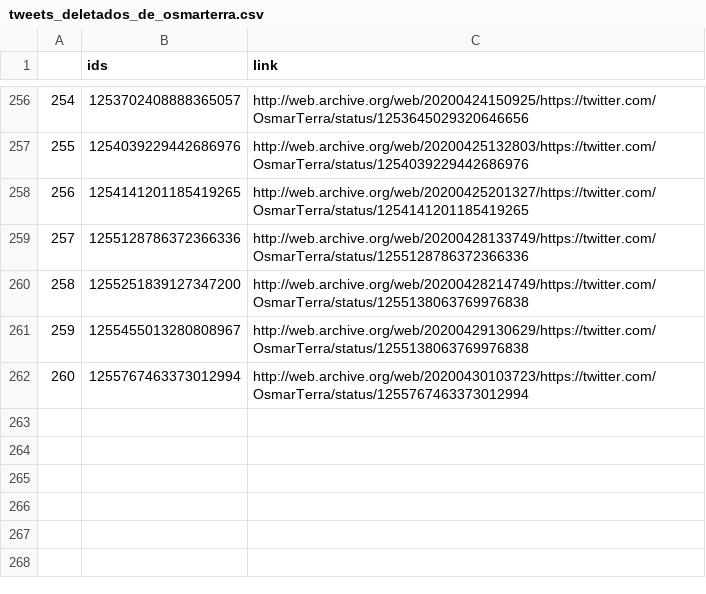
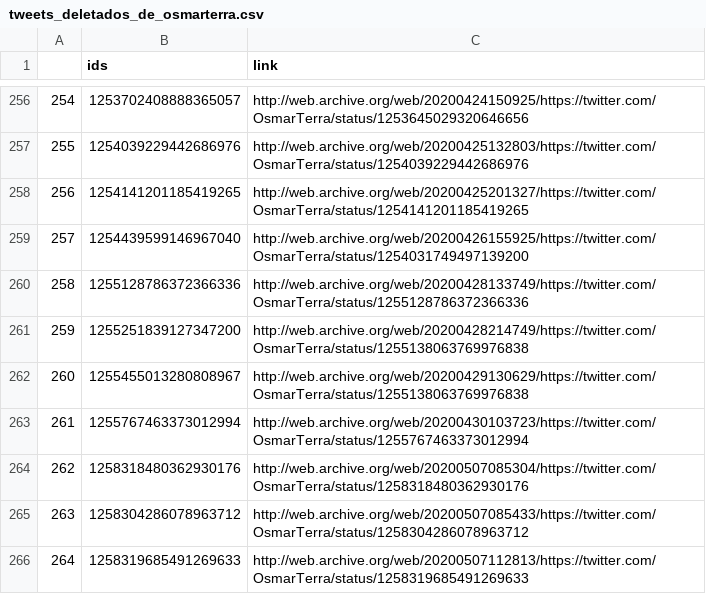
Before and after one commit to projeto7c0/7c0-core, a CSV file: csv/tweets_deletados_de_osmarterra.csv, drawn as a sheet; only a part is shown, gaps mark what is left out; addresses are those after the commit; the diff names each change by its address in the sheet, - before the commit and + after, or states it on an @@ line.

```diff
--- a/csv/tweets_deletados_de_osmarterra.csv
+++ b/csv/tweets_deletados_de_osmarterra.csv
+row 259: 257 | 1254439599146967040 | http://web.archive.org/web/20200426155925/https://twitter.com/OsmarTerra/status/1254031749497139200
@@ column A renumbered between rows 260 and 263 @@
+row 264: 262 | 1258318480362930176 | http://web.archive.org/web/20200507085304/https://twitter.com/OsmarTerra/status/1258318480362930176
+row 265: 263 | 1258304286078963712 | http://web.archive.org/web/20200507085433/https://twitter.com/OsmarTerra/status/1258304286078963712
+row 266: 264 | 1258319685491269633 | http://web.archive.org/web/20200507112813/https://twitter.com/OsmarTerra/status/1258319685491269633
```
Also changed, not shown: csv/tweets_deletados_de_bohngass.csv, csv/tweets_deletados_de_carloschiodini.csv.
